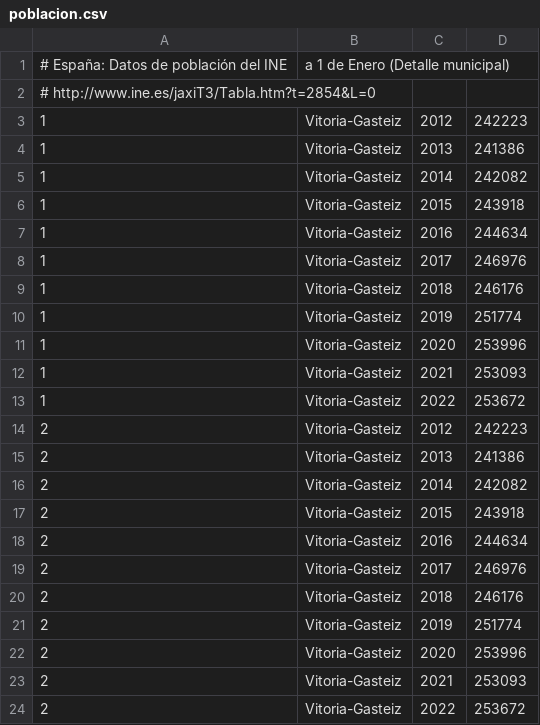
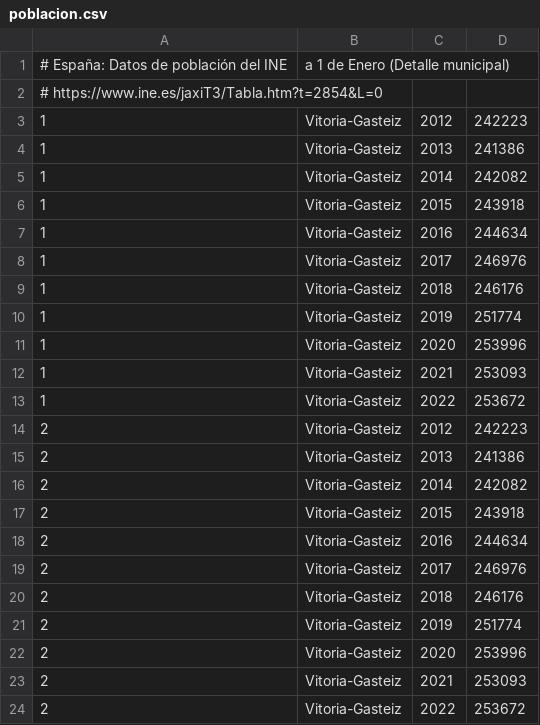
Before and after one commit to civio/presupuesto-vitoriagasteiz, a CSV file: data/poblacion.csv, drawn as a sheet.

Commit message:
Use https for all links and resources

```diff
--- a/data/poblacion.csv
+++ b/data/poblacion.csv
@@ -1,3 +1,3 @@
 # España: Datos de población del INE, a 1 de Enero (Detalle municipal)
-#   http://www.ine.es/jaxiT3/Tabla.htm?t=2854&L=0
+#   https://www.ine.es/jaxiT3/Tabla.htm?t=2854&L=0
 1,Vitoria-Gasteiz,2012,242223
```
Also changed, not shown: 2 other files.
